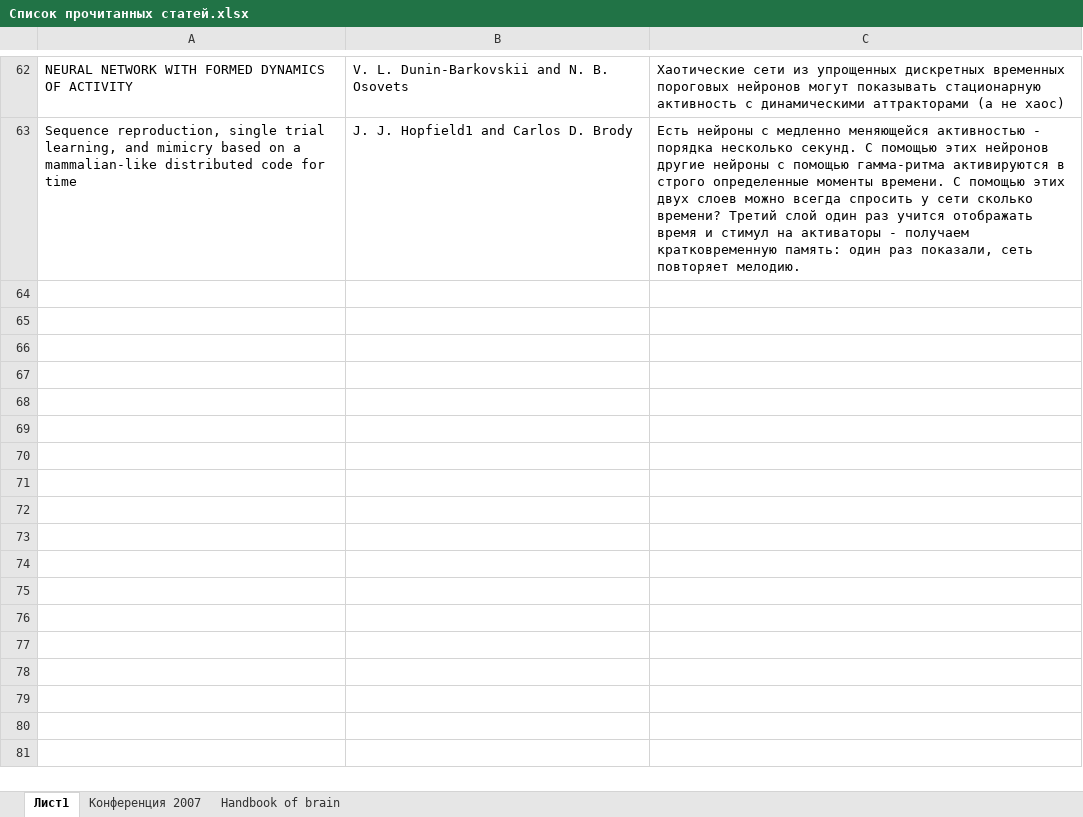
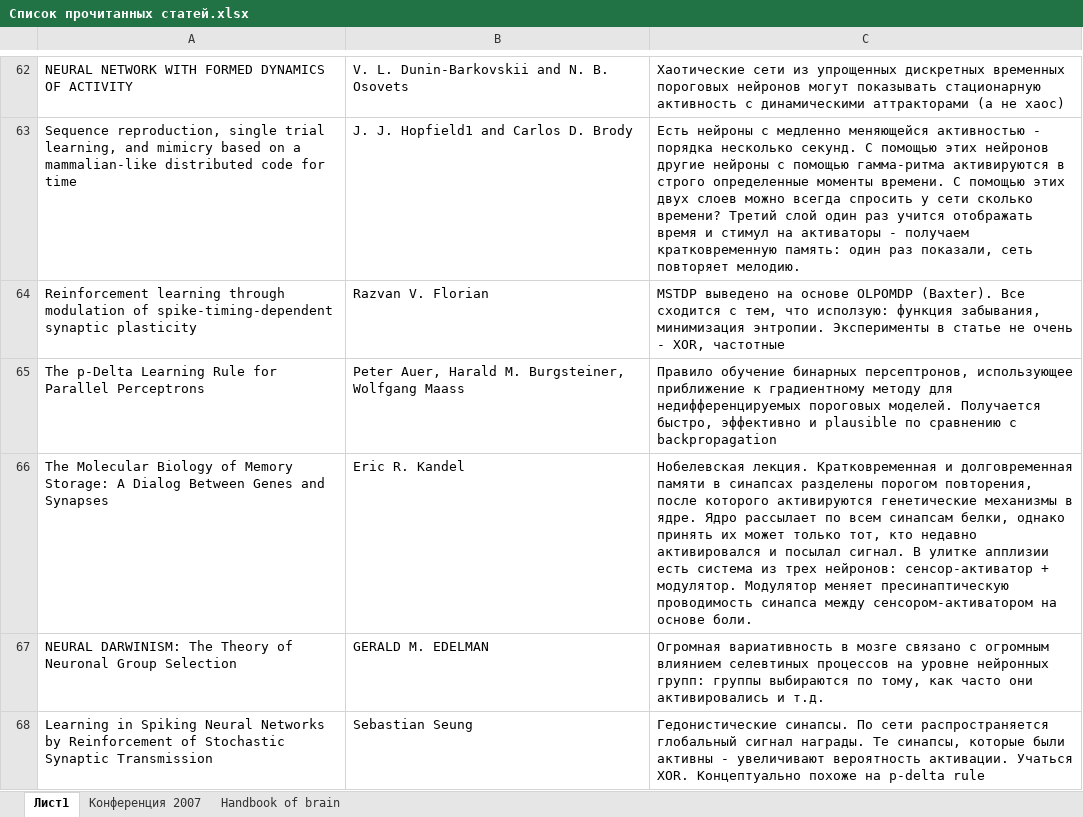
Before and after one commit to vardaanbhat/ntebooks, an Excel workbook: Список прочитанных статей.xlsx, sheet Лист1, drawn as a sheet; only a part is shown, gaps mark what is left out; values as stored, in another font and other column widths than the file's, no borders; the diff names each change by its address in the sheet, - before the commit and + after, or states it on an @@ line.

Commit message:
- добавление новых статей, реструктуризация

```diff
--- a/Список прочитанных статей.xlsx (sheet Лист1)
+++ b/Список прочитанных статей.xlsx (sheet Лист1)
+row 64: Reinforcement learning through modulation of spike-timing-dependent synaptic plasticity | Razvan V. Florian | MSTDP выведено на основе OLPOMDP (Baxter). Все сходится с тем, что исползую: функция забывания, минимизация энтропии. Эксперименты в статье не очень - XOR, частотные
+row 65: The p-Delta Learning Rule for Parallel Perceptrons | Peter Auer, Harald M. Burgsteiner, Wolfgang Maass | Правило обучение бинарных персептронов, использующее приближение к градиентному методу для недифференцируемых пороговых моделей. Получается быстро, эффективно и plausible по сравнению с backpropagation
+row 66: The Molecular Biology of Memory Storage: A Dialog Between Genes and Synapses | Eric R. Kandel | Нобелевская лекция. Кратковременная и долговременная памяти в синапсах разделены порогом повторения, после которого активируются генетические механизмы в ядре. Ядро рассылает по всем синапсам белки, однако принять их может только тот, кто недавно активировался и посылал сигнал. В улитке апплизии есть система из трех нейронов: сенсор-активатор + модулятор. Модулятор меняет пресинаптическую проводимость синапса между сенсором-активатором на основе боли.
+row 67: NEURAL DARWINISM: The Theory of Neuronal Group Selection | GERALD M. EDELMAN | Огромная вариативность в мозге связано с огромным влиянием селевтиных процессов на уровне нейронных групп: группы выбираются по тому, как часто они активировались и т.д.
+row 68: Learning in Spiking Neural Networks by Reinforcement of Stochastic Synaptic Transmission | Sebastian Seung | Гедонистические синапсы. По сети распространяется глобальный сигнал награды. Те синапсы, которые были активны - увеличивают вероятность активации. Учаться XOR. Концептуально похоже на p-delta rule
```
Also changed, not shown: 8 other files.
